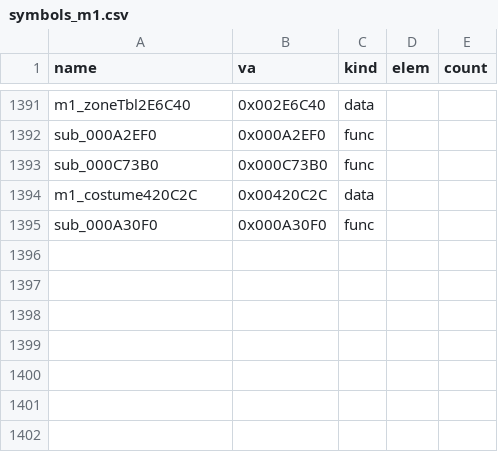
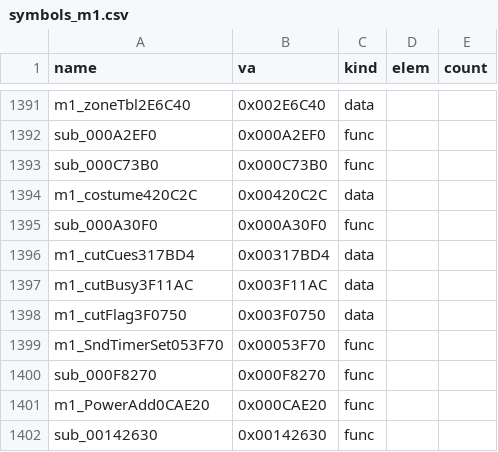
Before and after one commit to Pallypots/Project-Soul-Robber, a CSV file: config/symbols_m1.csv, drawn as a sheet; only a part is shown, gaps mark what is left out.

```diff
--- a/config/symbols_m1.csv
+++ b/config/symbols_m1.csv
@@ -1395 +1395,8 @@ m1_costume420C2C,0x00420C2C,data,,
 sub_000A30F0,0x000A30F0,func,,
+m1_cutCues317BD4,0x00317BD4,data,,
+m1_cutBusy3F11AC,0x003F11AC,data,,
+m1_cutFlag3F0750,0x003F0750,data,,
+m1_SndTimerSet053F70,0x00053F70,func,,
+sub_000F8270,0x000F8270,func,,
+m1_PowerAdd0CAE20,0x000CAE20,func,,
+sub_00142630,0x00142630,func,,
```
Also changed, not shown: config/function_states_m1.csv, 2 other files.
